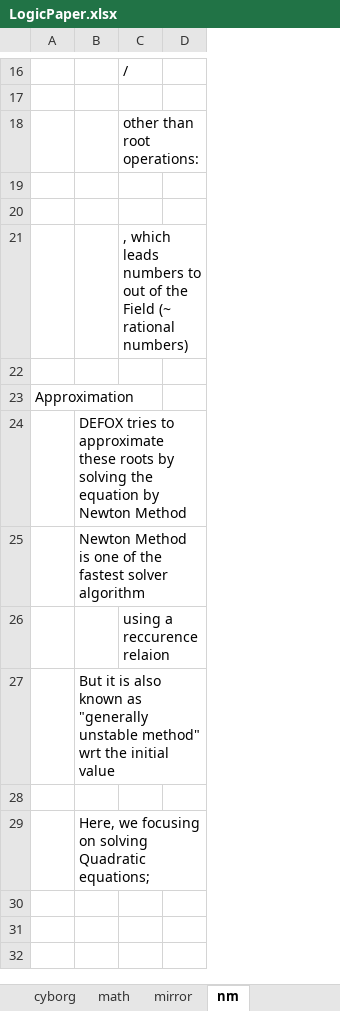
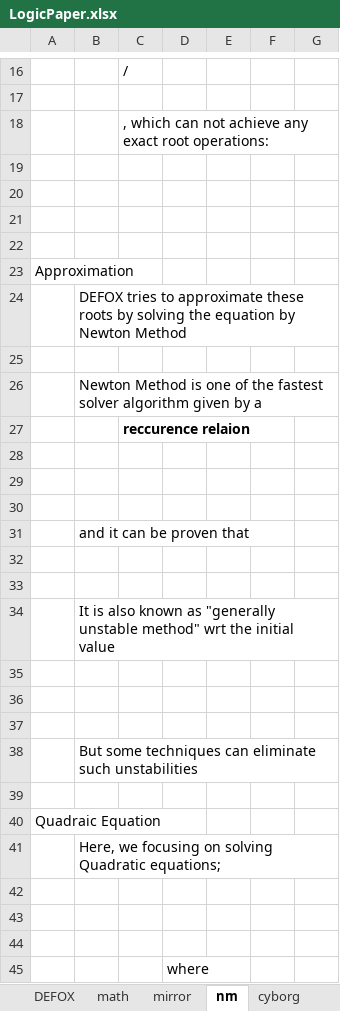
Before and after one commit to kei-morisue/DIAMOND, an Excel workbook: LogicPaper.xlsx, sheet nm, drawn as a sheet; only a part is shown, gaps mark what is left out; values as stored, in another font and other column widths than the file's, no borders; charts and pictures not drawn; removed rows and columns are numbered as before the commit, all else as after; the diff covers the shown part only; the diff names each change by its address in the sheet, - before the commit and + after, or states it on an @@ line.

```diff
--- a/LogicPaper.xlsx (sheet nm)
+++ b/LogicPaper.xlsx (sheet nm)
@@ sheet tab order changed: DEFOX | math | mirror | nm | cyborg @@
+column E, empty
+column F, empty
+column G, empty
-C18: other than root operations:
+C18: , which can not achieve any exact root operations:
-C21: , which leads numbers to out of the Field (~ rational numbers)
+C21: (empty)
-row 25:  | Newton Method is one of the fastest solver algorithm
-row 26:  |  | using a reccurence relaion
-row 27:  | But it is also known as "generally unstable method" wrt the initial value
+row 26:  | Newton Method is one of the fastest solver algorithm given by a
+row 27:  |  | reccurence relaion
+row 28: (empty)
+row 29: (empty)
+row 30: (empty)
+row 31:  | and it can be proven that
+row 32: (empty)
+row 33: (empty)
+row 34:  | It is also known as "generally unstable method" wrt the initial value
+row 35: (empty)
+row 36: (empty)
+row 37: (empty)
+row 38:  | But some techniques can eliminate such unstabilities
+row 39: (empty)
+row 40: Quadraic Equation
+row 45:  |  |  | where
```
Also changed, not shown: 74 added rows and 2 edited cells elsewhere in this sheet, sheet mirror, sheet math, charts or pictures.
